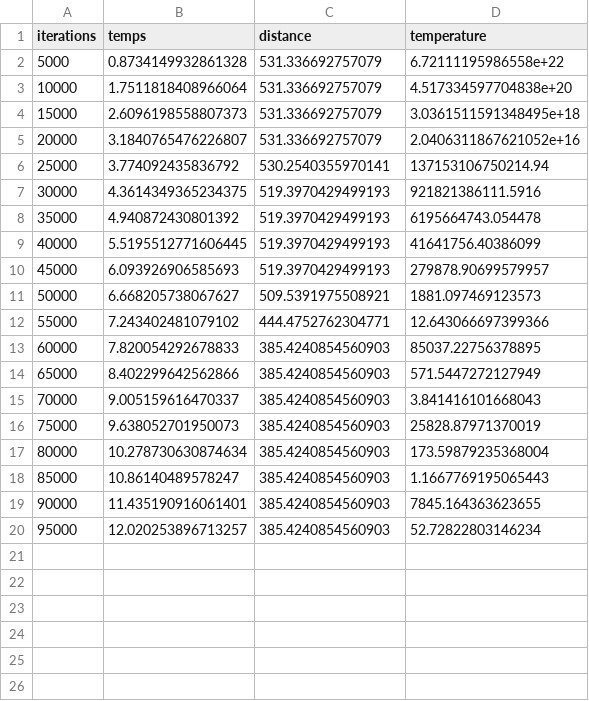
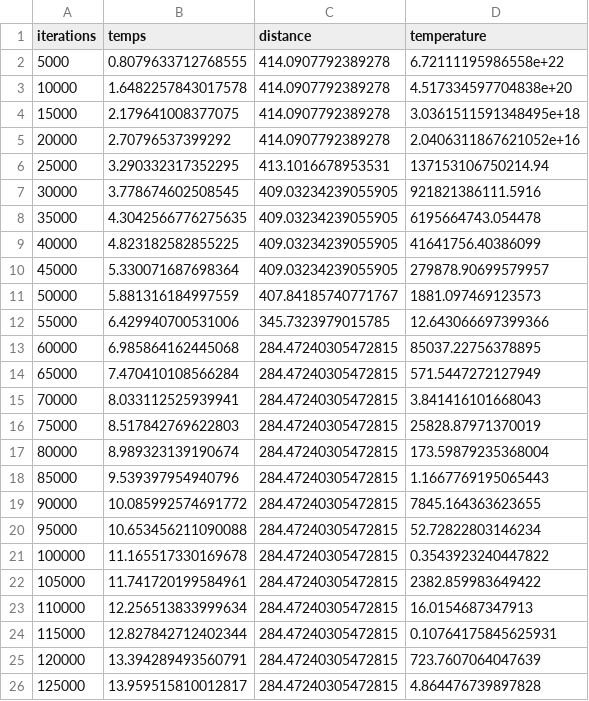
Before and after one commit to PaulCombal/vrp-wesh, a CSV file: report.csv, drawn as a sheet.

```diff
--- a/report.csv
+++ b/report.csv
@@ -1,20 +1,26 @@
 iterations,temps,distance,temperature
-5000,0.8734149932861328,531.336692757079,6.72111195986558e+22
-10000,1.7511818408966064,531.336692757079,4.517334597704838e+20
-15000,2.6096198558807373,531.336692757079,3.0361511591348495e+18
-20000,3.1840765476226807,531.336692757079,2.0406311867621052e+16
-25000,3.774092435836792,530.2540355970141,137153106750214.94
-30000,4.3614349365234375,519.3970429499193,921821386111.5916
-35000,4.940872430801392,519.3970429499193,6195664743.054478
-40000,5.5195512771606445,519.3970429499193,41641756.40386099
-45000,6.093926906585693,519.3970429499193,279878.90699579957
-50000,6.668205738067627,509.5391975508921,1881.097469123573
-55000,7.243402481079102,444.4752762304771,12.643066697399366
-60000,7.820054292678833,385.4240854560903,85037.22756378895
-65000,8.402299642562866,385.4240854560903,571.5447272127949
-70000,9.005159616470337,385.4240854560903,3.841416101668043
-75000,9.638052701950073,385.4240854560903,25828.87971370019
-80000,10.278730630874634,385.4240854560903,173.59879235368004
-85000,10.86140489578247,385.4240854560903,1.1667769195065443
-90000,11.435190916061401,385.4240854560903,7845.164363623655
-95000,12.020253896713257,385.4240854560903,52.72822803146234
+5000,0.8079633712768555,414.0907792389278,6.72111195986558e+22
+10000,1.6482257843017578,414.0907792389278,4.517334597704838e+20
+15000,2.179641008377075,414.0907792389278,3.0361511591348495e+18
+20000,2.70796537399292,414.0907792389278,2.0406311867621052e+16
+25000,3.290332317352295,413.1016678953531,137153106750214.94
+30000,3.778674602508545,409.03234239055905,921821386111.5916
+35000,4.3042566776275635,409.03234239055905,6195664743.054478
+40000,4.823182582855225,409.03234239055905,41641756.40386099
+45000,5.330071687698364,409.03234239055905,279878.90699579957
+50000,5.881316184997559,407.84185740771767,1881.097469123573
+55000,6.429940700531006,345.7323979015785,12.643066697399366
+60000,6.985864162445068,284.47240305472815,85037.22756378895
+65000,7.470410108566284,284.47240305472815,571.5447272127949
+70000,8.033112525939941,284.47240305472815,3.841416101668043
+75000,8.517842769622803,284.47240305472815,25828.87971370019
+80000,8.989323139190674,284.47240305472815,173.59879235368004
+85000,9.539397954940796,284.47240305472815,1.1667769195065443
+90000,10.085992574691772,284.47240305472815,7845.164363623655
+95000,10.653456211090088,284.47240305472815,52.72822803146234
+100000,11.165517330169678,284.47240305472815,0.3543923240447822
+105000,11.741720199584961,284.47240305472815,2382.859983649422
+110000,12.256513833999634,284.47240305472815,16.0154687347913
+115000,12.827842712402344,284.47240305472815,0.10764175845625931
+120000,13.394289493560791,284.47240305472815,723.7607064047639
+125000,13.959515810012817,284.47240305472815,4.864476739897828
```
Also changed, not shown: 1 other file.
